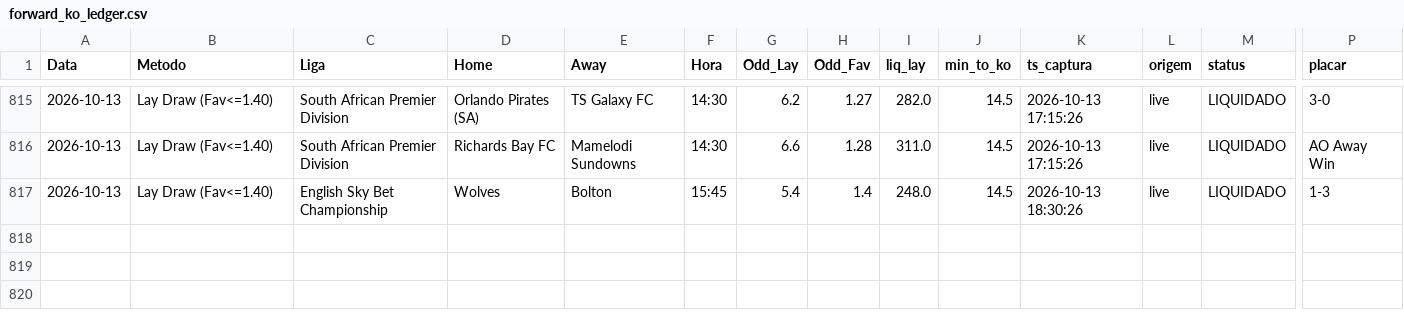
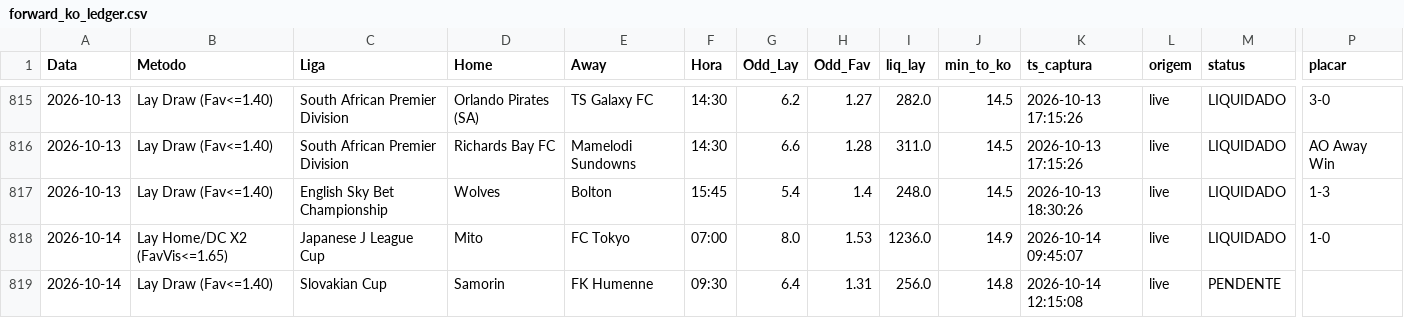
Before and after one commit to rpthiago/ARKAD_PROD, a CSV file: metodos_aprovados/forward_ko_ledger.csv, drawn as a sheet; only a part is shown, gaps mark what is left out; rows hold the shown columns only; the diff names each change by its address in the sheet, - before the commit and + after, or states it on an @@ line.

```diff
--- a/metodos_aprovados/forward_ko_ledger.csv
+++ b/metodos_aprovados/forward_ko_ledger.csv
+row 818: 2026-10-14 | Lay Home/DC X2 (FavVis<=1.65) | Japanese J League Cup | Mito | FC Tokyo | 07:00 | 8.0 | 1.53 | 1236.0 | 14.9 | 2026-10-14 09:45:07 | live | LIQUIDADO | 1-0
+row 819: 2026-10-14 | Lay Draw (Fav<=1.40) | Slovakian Cup | Samorin | FK Humenne | 09:30 | 6.4 | 1.31 | 256.0 | 14.8 | 2026-10-14 12:15:08 | live | PENDENTE
```
Also changed, not shown: metodos_aprovados/.cache_forward_ko_vps.csv, metodos_aprovados/placares_ft.csv, 3 other files.
